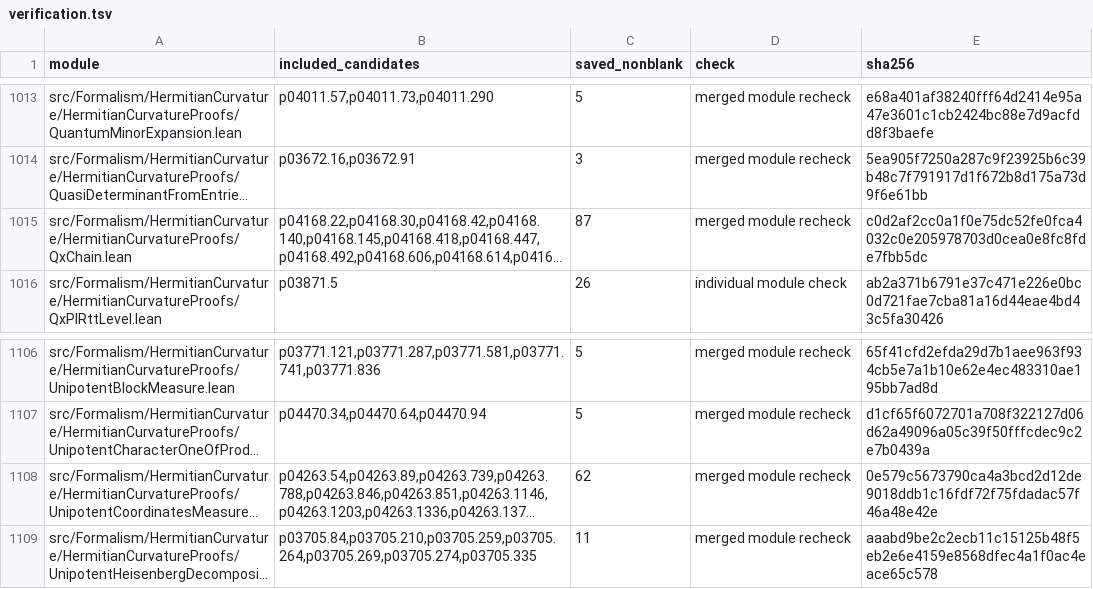
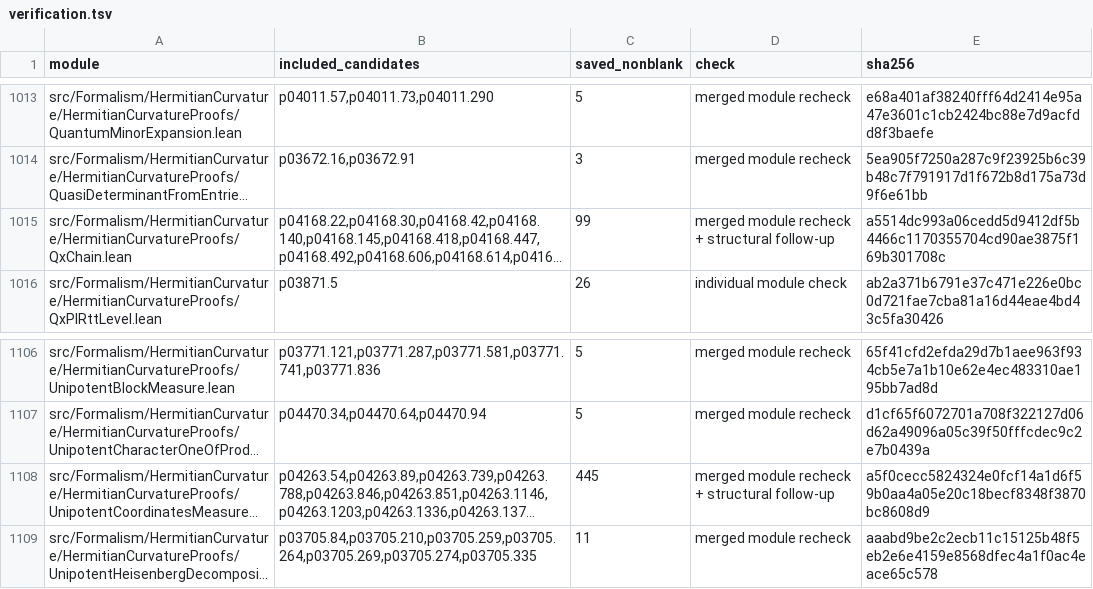
Before and after one commit to graohene10-spec/alpoge-lean-proof-shortening, a TSV file: verification.tsv, drawn as a sheet; only a part is shown, gaps mark what is left out; long unchanged cells end in …; the diff names each change by its address in the sheet, - before the commit and + after, or states it on an @@ line.

Commit message:
Record structural Lean checks and line savings

```diff
--- a/verification.tsv
+++ b/verification.tsv
-C1015 (saved_nonblank): 87
+C1015 (saved_nonblank): 99
-D1015 (check): merged module recheck
+D1015 (check): merged module recheck + structural follow-up
-E1015 (sha256): c0d2af2cc0a1f0e75dc52fe0fca4032c0e205978703d0cea0e8fc8fde7fbb5dc
+E1015 (sha256): a5514dc993a06cedd5d9412df5b4466c1170355704cd90ae3875f169b301708c
-C1108 (saved_nonblank): 62
+C1108 (saved_nonblank): 445
-D1108 (check): merged module recheck
+D1108 (check): merged module recheck + structural follow-up
-E1108 (sha256): 0e579c5673790ca4a3bcd2d12de9018ddb1c16fdf72f75fdadac57f46a48e42e
+E1108 (sha256): a5f0cecc5824324e0fcf14a1d6f59b0aa4a05e20c18becf8348f3870bc8608d9
```
Also changed, not shown: 1 other file.
